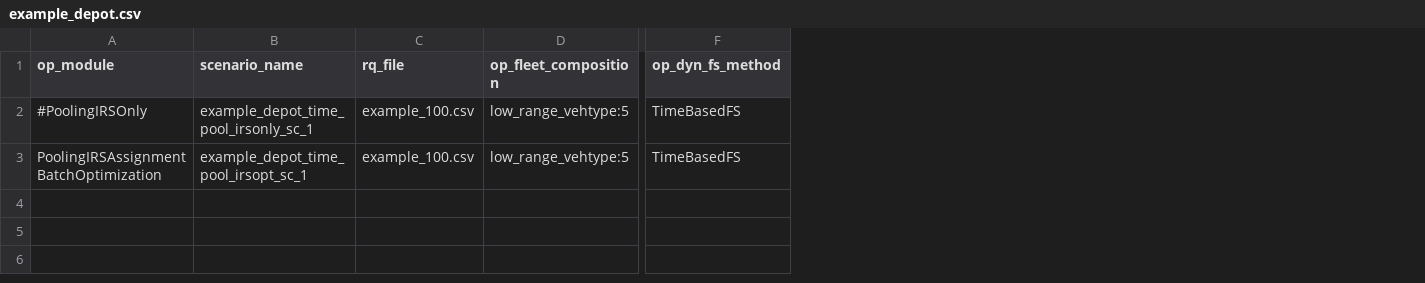
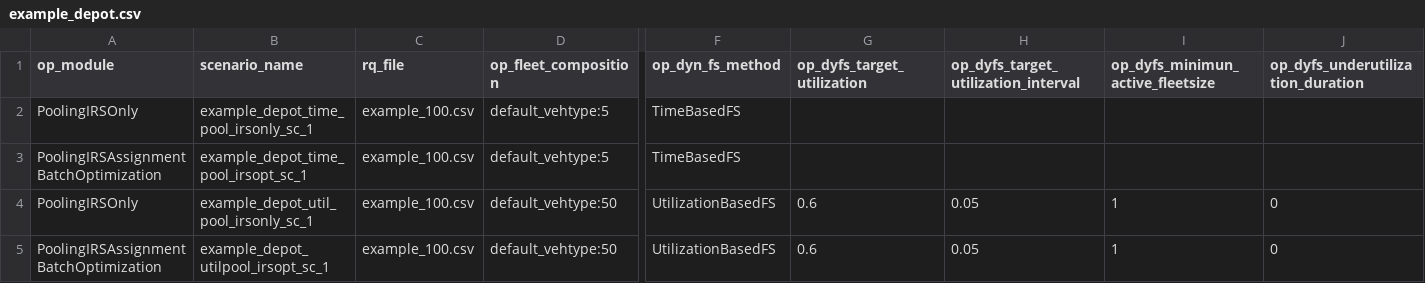
Before and after one commit to TUM-VT/FleetPy, a CSV file: studies/example_study/scenarios/example_depot.csv, drawn as a sheet; only a part is shown, gaps mark what is left out; rows hold the shown columns only; the diff names each change by its address in the sheet, - before the commit and + after, or states it on an @@ line.

Commit message:
added example scenarios and included utilizationBasedFS
- UtilizationBasedFS implemented
- utilization comptation in fleetcontrolbase adopted to nur VRLstates
- added charging and fleetsizing examples to run_examples
- smaller bugfix
- all examples still running

```diff
--- a/studies/example_study/scenarios/example_depot.csv
+++ b/studies/example_study/scenarios/example_depot.csv
+column G (op_dyfs_target_utilization), empty
+column H, row 1: op_dyfs_target_utilization_interval
+column I (op_dyfs_minimun_active_fleetsize), empty
+column J, row 1: op_dyfs_underutilization_duration
-A2 (op_module): #PoolingIRSOnly
+A2 (op_module): PoolingIRSOnly
-D2:D3 (op_fleet_composition): low_range_vehtype:5
+D2:D3 (op_fleet_composition): default_vehtype:5
+row 4: PoolingIRSOnly | example_depot_util_pool_irsonly_sc_1 | example_100.csv | default_vehtype:50 | UtilizationBasedFS | 0.6 | 0.05 | 1 | 0
+row 5: PoolingIRSAssignmentBatchOptimization | example_depot_utilpool_irsopt_sc_1 | example_100.csv | default_vehtype:50 | UtilizationBasedFS | 0.6 | 0.05 | 1 | 0
```
Also changed, not shown: 7 other files.
